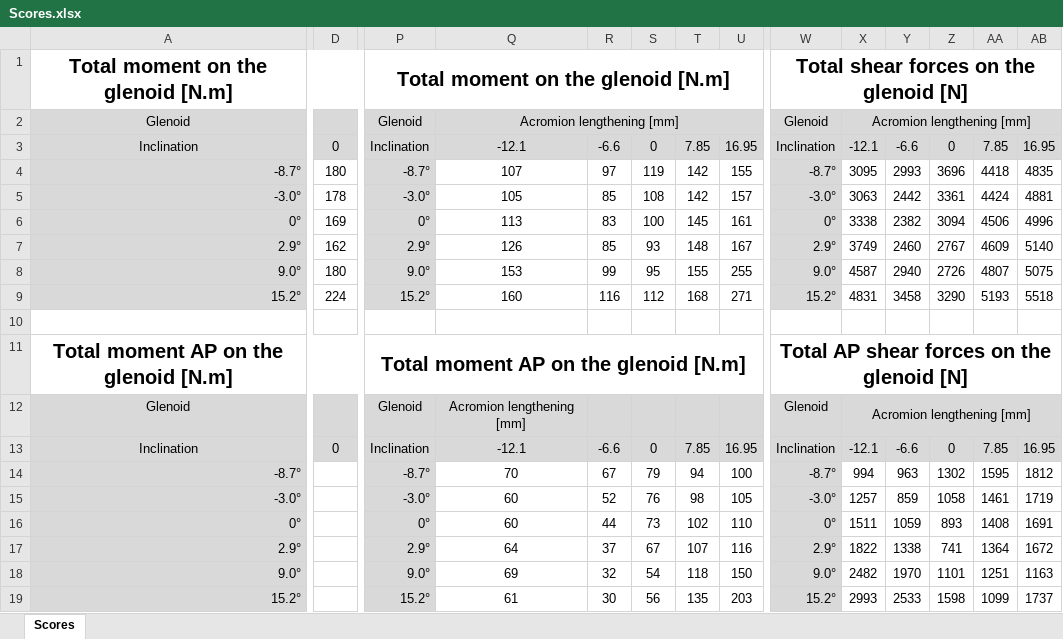
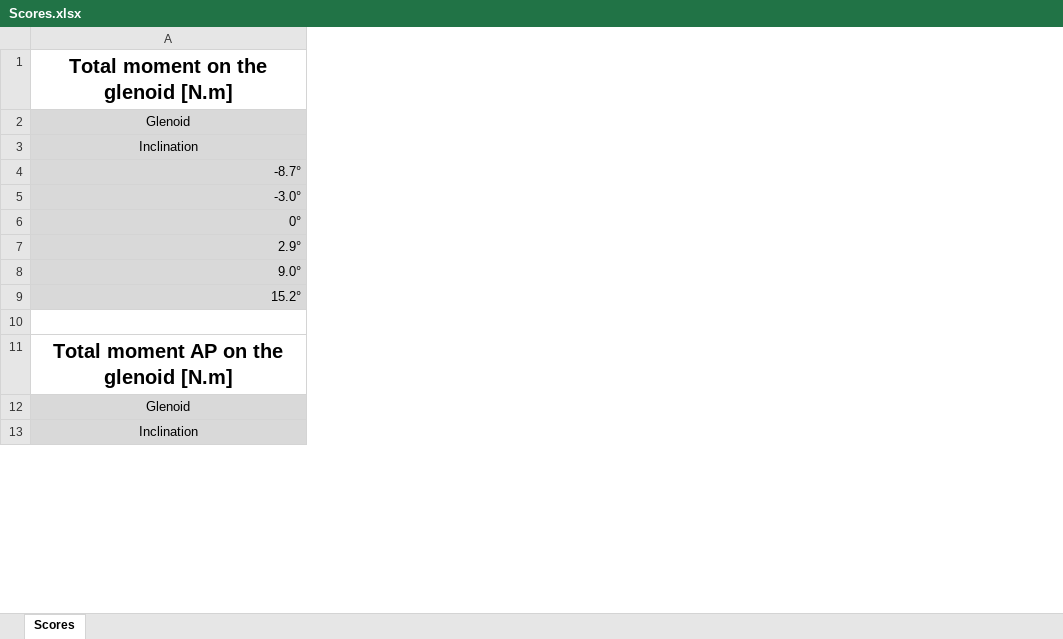
Before and after one commit to dansoyeux/Epaule-aTSA, an Excel workbook: Application/Validation/EpauleFDK/Output/Resultats FDK/Scores.xlsx, sheet Scores, drawn as a sheet; only a part is shown, gaps mark what is left out; values as stored, in another font and other column widths than the file's, no borders; conditional formats not drawn; removed rows and columns are numbered as before the commit, all else as after; rows hold the shown columns only; the diff covers the shown part only; the diff names each change by its address in the sheet, - before the commit and + after, or states it on an @@ line.

Commit message:
Tableau des scores

```diff
--- a/Application/Validation/EpauleFDK/Output/Resultats FDK/Scores.xlsx (sheet Scores)
+++ b/Application/Validation/EpauleFDK/Output/Resultats FDK/Scores.xlsx (sheet Scores)
-column D, row 3: 0; row 13: 0
-column P, rows 1-3: Total moment on the glenoid [N.m] | Glenoid | Inclination; rows 11-13: Total moment AP on the glenoid [N.m] | Glenoid | Inclination
-column Q, rows 2-3: Acromion lengthening [mm] | -12.1; rows 12-13: Acromion lengthening [mm] | -12.1
-column R, row 3: -6.6; row 13: -6.6
-column S, row 3: 0; row 13: 0
-column T, row 3: 7.85; row 13: 7.85
-column U, row 3: 16.95; row 13: 16.95
-column W, rows 1-3: Total shear forces on the glenoid [N] | Glenoid | Inclination; rows 11-13: Total AP shear forces on the glenoid [N] | Glenoid | Inclination
-column X, rows 2-3: Acromion lengthening [mm] | -12.1; rows 12-13: Acromion lengthening [mm] | -12.1
-column Y, row 3: -6.6; row 13: -6.6
-column Z, row 3: 0; row 13: 0
-column AA, row 3: 7.85; row 13: 7.85
-column AB, row 3: 16.95; row 13: 16.95
-row 4: -8.7° | 180 | -8.7° | 107 | 97 | 119 | 142 | 155 | -8.7° | 3095 | 2993 | 3696 | 4418 | 4835
-row 5: -3.0° | 178 | -3.0° | 105 | 85 | 108 | 142 | 157 | -3.0° | 3063 | 2442 | 3361 | 4424 | 4881
-row 6: 0° | 169 | 0° | 113 | 83 | 100 | 145 | 161 | 0° | 3338 | 2382 | 3094 | 4506 | 4996
-row 7: 2.9° | 162 | 2.9° | 126 | 85 | 93 | 148 | 167 | 2.9° | 3749 | 2460 | 2767 | 4609 | 5140
-row 8: 9.0° | 180 | 9.0° | 153 | 99 | 95 | 155 | 255 | 9.0° | 4587 | 2940 | 2726 | 4807 | 5075
-row 9: 15.2° | 224 | 15.2° | 160 | 116 | 112 | 168 | 271 | 15.2° | 4831 | 3458 | 3290 | 5193 | 5518
+row 4: -8.7°
+row 5: -3.0°
+row 6: 0°
+row 7: 2.9°
+row 8: 9.0°
+row 9: 15.2°
-row 14: -8.7° |  | -8.7° | 70 | 67 | 79 | 94 | 100 | -8.7° | 994 | 963 | 1302 | 1595 | 1812
-row 15: -3.0° |  | -3.0° | 60 | 52 | 76 | 98 | 105 | -3.0° | 1257 | 859 | 1058 | 1461 | 1719
-row 16: 0° |  | 0° | 60 | 44 | 73 | 102 | 110 | 0° | 1511 | 1059 | 893 | 1408 | 1691
-row 17: 2.9° |  | 2.9° | 64 | 37 | 67 | 107 | 116 | 2.9° | 1822 | 1338 | 741 | 1364 | 1672
-row 18: 9.0° |  | 9.0° | 69 | 32 | 54 | 118 | 150 | 9.0° | 2482 | 1970 | 1101 | 1251 | 1163
-row 19: 15.2° |  | 15.2° | 61 | 30 | 56 | 135 | 203 | 15.2° | 2993 | 2533 | 1598 | 1099 | 1737
```
Also changed, not shown: 26 added rows, 11 removed rows, 3 added columns, 5 removed columns, 14 edited cells and cell formats elsewhere in this sheet.
